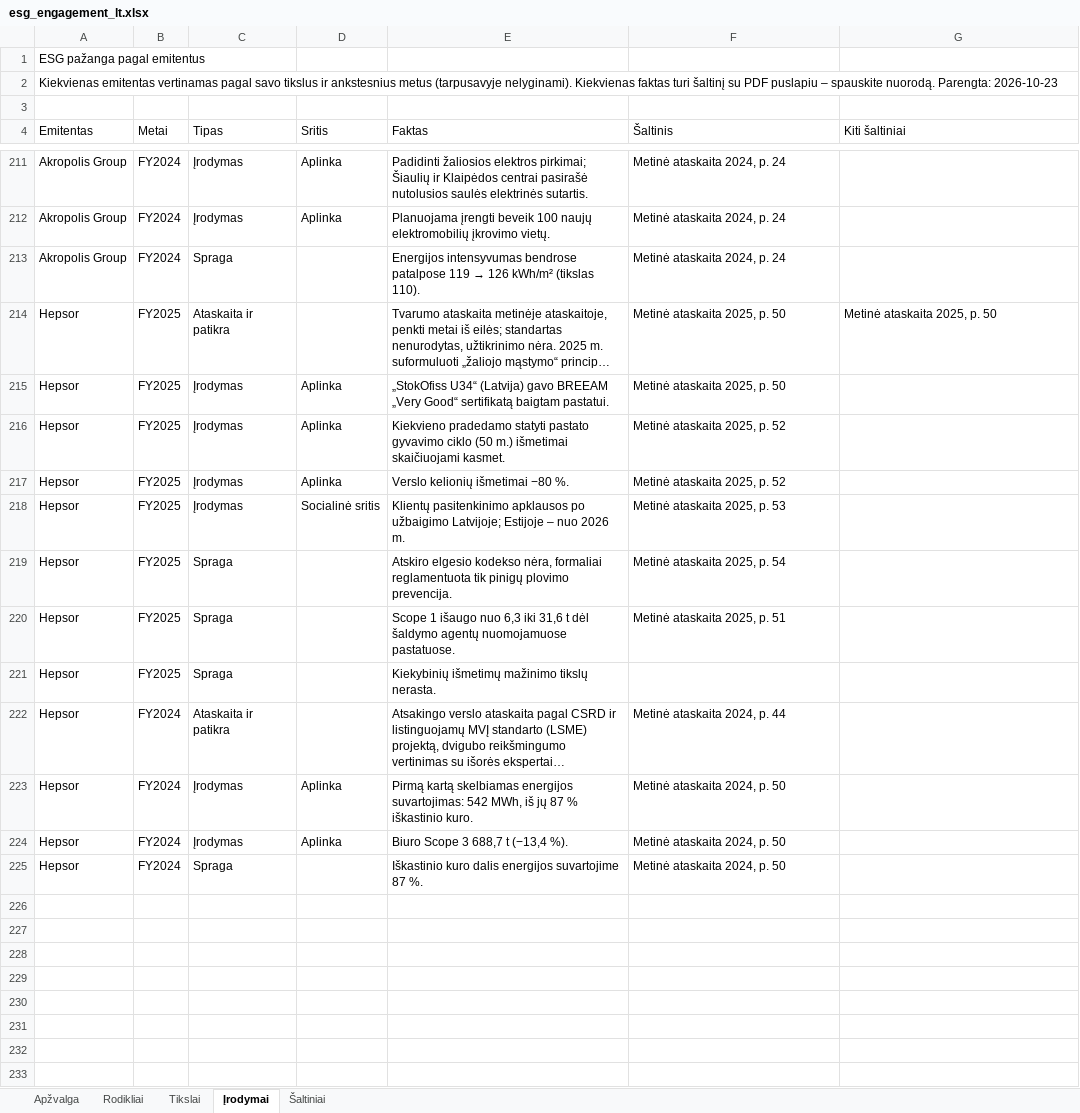
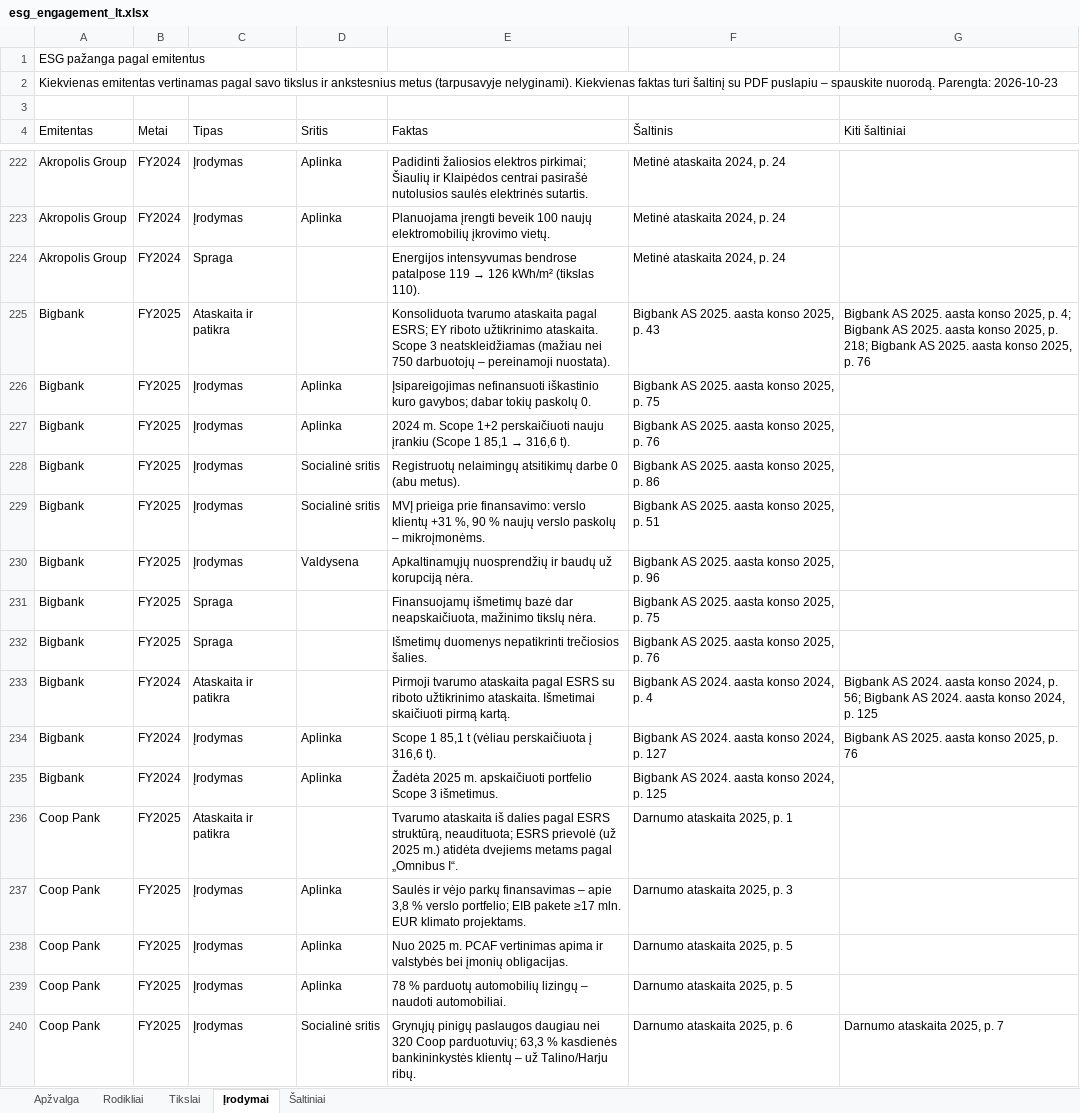
Before and after one commit to VytisCode/issuers-review, an Excel workbook: docs/files/esg_engagement_lt.xlsx, sheet Įrodymai, drawn as a sheet; only a part is shown, gaps mark what is left out; the shorter side is filled out with more unchanged rows; long unchanged cells end in …; values as stored, in another font and other column widths than the file's, no cell formats; the diff covers the shown part only; the diff names each change by its address in the sheet, - before the commit and + after, or states it on an @@ line.

```diff
--- a/docs/files/esg_engagement_lt.xlsx (sheet Įrodymai)
+++ b/docs/files/esg_engagement_lt.xlsx (sheet Įrodymai)
+row 225: Bigbank | FY2025 | Ataskaita ir patikra |  | Konsoliduota tvarumo ataskaita pagal ESRS; EY riboto užtikrinimo ataskaita. Scope 3 neatskleidžiamas (mažiau nei 750 darbuotojų – pereinamoji nuostata). | Bigbank AS 2025. aasta konso 2025, p. 43 | Bigbank AS 2025. aasta konso 2025, p. 4; Bigbank AS 2025. aasta konso 2025, p. 218; Bigbank AS 2025. aasta konso 2025, p. 76
+row 226: Bigbank | FY2025 | Įrodymas | Aplinka | Įsipareigojimas nefinansuoti iškastinio kuro gavybos; dabar tokių paskolų 0. | Bigbank AS 2025. aasta konso 2025, p. 75
+row 227: Bigbank | FY2025 | Įrodymas | Aplinka | 2024 m. Scope 1+2 perskaičiuoti nauju įrankiu (Scope 1 85,1 → 316,6 t). | Bigbank AS 2025. aasta konso 2025, p. 76
+row 228: Bigbank | FY2025 | Įrodymas | Socialinė sritis | Registruotų nelaimingų atsitikimų darbe 0 (abu metus). | Bigbank AS 2025. aasta konso 2025, p. 86
+row 229: Bigbank | FY2025 | Įrodymas | Socialinė sritis | MVĮ prieiga prie finansavimo: verslo klientų +31 %, 90 % naujų verslo paskolų – mikroįmonėms. | Bigbank AS 2025. aasta konso 2025, p. 51
+row 230: Bigbank | FY2025 | Įrodymas | Valdysena | Apkaltinamųjų nuosprendžių ir baudų už korupciją nėra. | Bigbank AS 2025. aasta konso 2025, p. 96
+row 231: Bigbank | FY2025 | Spraga |  | Finansuojamų išmetimų bazė dar neapskaičiuota, mažinimo tikslų nėra. | Bigbank AS 2025. aasta konso 2025, p. 75
+row 232: Bigbank | FY2025 | Spraga |  | Išmetimų duomenys nepatikrinti trečiosios šalies. | Bigbank AS 2025. aasta konso 2025, p. 76
+row 233: Bigbank | FY2024 | Ataskaita ir patikra |  | Pirmoji tvarumo ataskaita pagal ESRS su riboto užtikrinimo ataskaita. Išmetimai skaičiuoti pirmą kartą. | Bigbank AS 2024. aasta konso 2024, p. 4 | Bigbank AS 2024. aasta konso 2024, p. 56; Bigbank AS 2024. aasta konso 2024, p. 125
+row 234: Bigbank | FY2024 | Įrodymas | Aplinka | Scope 1 85,1 t (vėliau perskaičiuota į 316,6 t). | Bigbank AS 2024. aasta konso 2024, p. 127 | Bigbank AS 2025. aasta konso 2025, p. 76
+row 235: Bigbank | FY2024 | Įrodymas | Aplinka | Žadėta 2025 m. apskaičiuoti portfelio Scope 3 išmetimus. | Bigbank AS 2024. aasta konso 2024, p. 125
+row 236: Coop Pank | FY2025 | Ataskaita ir patikra |  | Tvarumo ataskaita iš dalies pagal ESRS struktūrą, neaudituota; ESRS prievolė (už 2025 m.) atidėta dvejiems metams pagal „Omnibus I“. | Darnumo ataskaita 2025, p. 1
+row 237: Coop Pank | FY2025 | Įrodymas | Aplinka | Saulės ir vėjo parkų finansavimas – apie 3,8 % verslo portfelio; EIB pakete ≥17 mln. EUR klimato projektams. | Darnumo ataskaita 2025, p. 3
+row 238: Coop Pank | FY2025 | Įrodymas | Aplinka | Nuo 2025 m. PCAF vertinimas apima ir valstybės bei įmonių obligacijas. | Darnumo ataskaita 2025, p. 5
+row 239: Coop Pank | FY2025 | Įrodymas | Aplinka | 78 % parduotų automobilių lizingų – naudoti automobiliai. | Darnumo ataskaita 2025, p. 5
+row 240: Coop Pank | FY2025 | Įrodymas | Socialinė sritis | Grynųjų pinigų paslaugos daugiau nei 320 Coop parduotuvių; 63,3 % kasdienės bankininkystės klientų – už Talino/Harju ribų. | Darnumo ataskaita 2025, p. 6 | Darnumo ataskaita 2025, p. 7
```
Also changed, not shown: 20 added rows elsewhere in this sheet, sheet Rodikliai, sheet Tikslai, sheet Šaltiniai, sheet Apžvalga, cell formats, docs/files/esg_engagement_en.xlsx, 1 other file.
